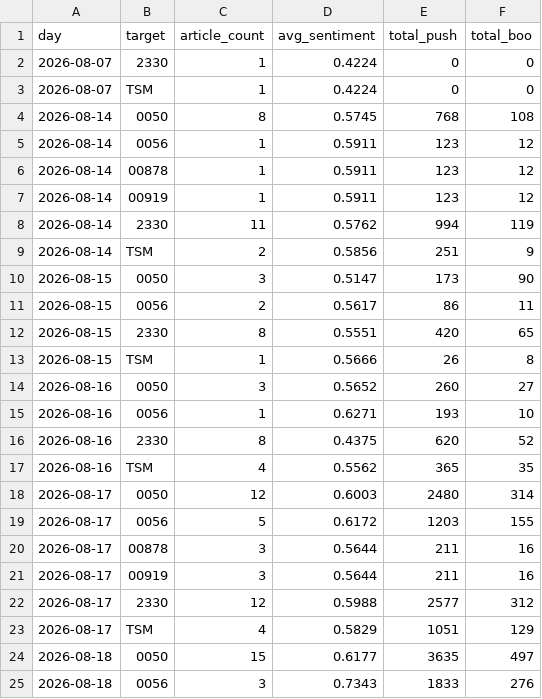
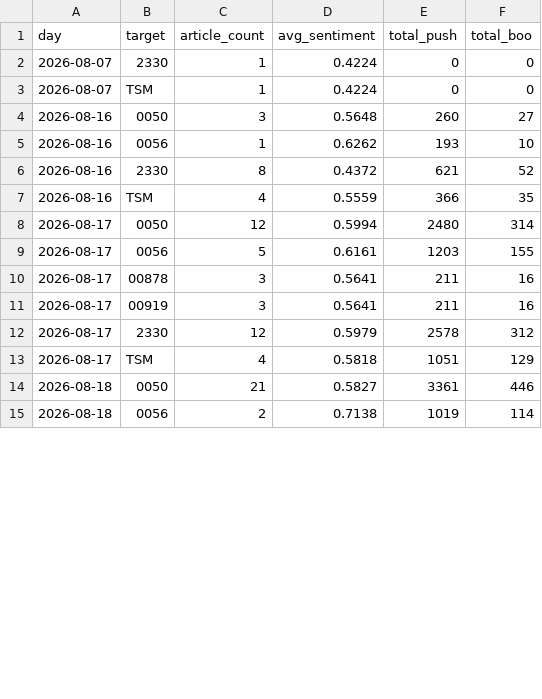
Before and after one commit to CHIHHSIENHUANG114456007/-, a CSV file: data/daily_sentiment_by_target.csv, drawn as a sheet; only a part is shown; the diff covers the shown part only.

```diff
--- a/data/daily_sentiment_by_target.csv
+++ b/data/daily_sentiment_by_target.csv
@@ -3,23 +3,13 @@
 2026-08-07,TSM,1,0.4224,0,0
-2026-08-14,0050,8,0.5745,768,108
-2026-08-14,0056,1,0.5911,123,12
-2026-08-14,00878,1,0.5911,123,12
-2026-08-14,00919,1,0.5911,123,12
-2026-08-14,2330,11,0.5762,994,119
-2026-08-14,TSM,2,0.5856,251,9
-2026-08-15,0050,3,0.5147,173,90
-2026-08-15,0056,2,0.5617,86,11
-2026-08-15,2330,8,0.5551,420,65
-2026-08-15,TSM,1,0.5666,26,8
-2026-08-16,0050,3,0.5652,260,27
-2026-08-16,0056,1,0.6271,193,10
-2026-08-16,2330,8,0.4375,620,52
-2026-08-16,TSM,4,0.5562,365,35
-2026-08-17,0050,12,0.6003,2480,314
-2026-08-17,0056,5,0.6172,1203,155
-2026-08-17,00878,3,0.5644,211,16
-2026-08-17,00919,3,0.5644,211,16
-2026-08-17,2330,12,0.5988,2577,312
-2026-08-17,TSM,4,0.5829,1051,129
-2026-08-18,0050,15,0.6177,3635,497
-2026-08-18,0056,3,0.7343,1833,276
+2026-08-16,0050,3,0.5648,260,27
+2026-08-16,0056,1,0.6262,193,10
+2026-08-16,2330,8,0.4372,621,52
+2026-08-16,TSM,4,0.5559,366,35
+2026-08-17,0050,12,0.5994,2480,314
+2026-08-17,0056,5,0.6161,1203,155
+2026-08-17,00878,3,0.5641,211,16
+2026-08-17,00919,3,0.5641,211,16
+2026-08-17,2330,12,0.5979,2578,312
+2026-08-17,TSM,4,0.5818,1051,129
+2026-08-18,0050,21,0.5827,3361,446
+2026-08-18,0056,2,0.7138,1019,114
```
Also changed, not shown: 6 added rows and 11 edited cells elsewhere in this file, data/ptt_sentiment.csv, data/ptt_stock.csv, 9 other files.
